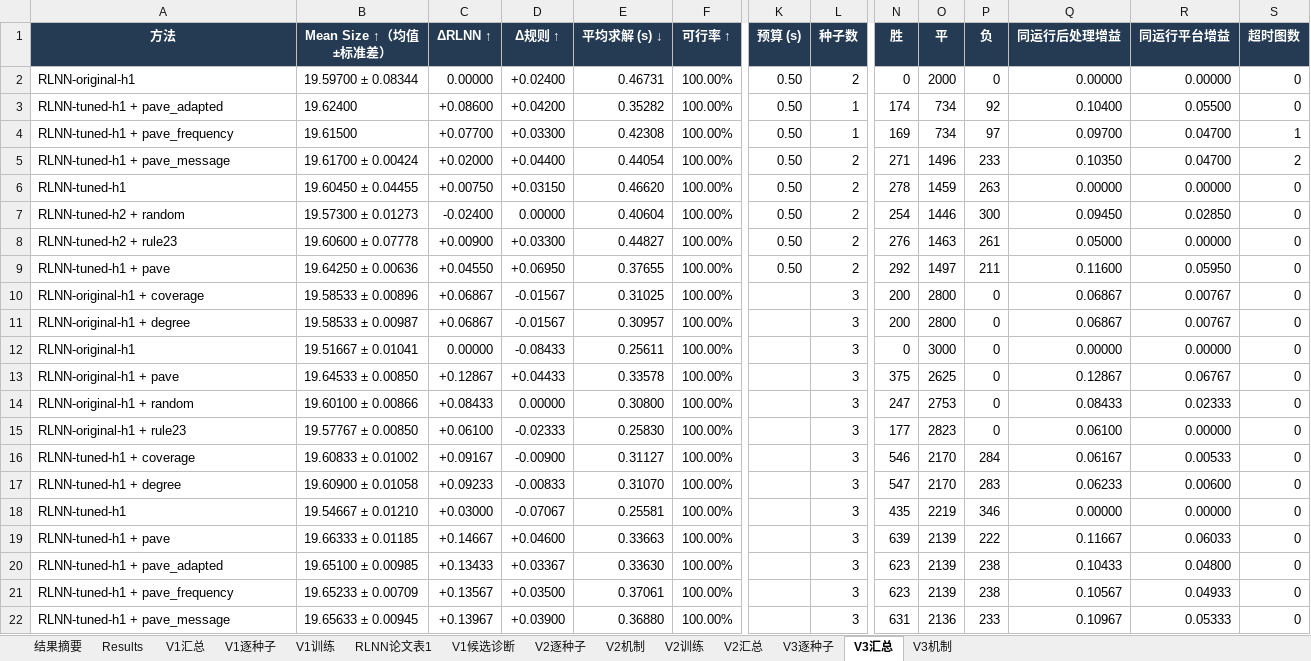
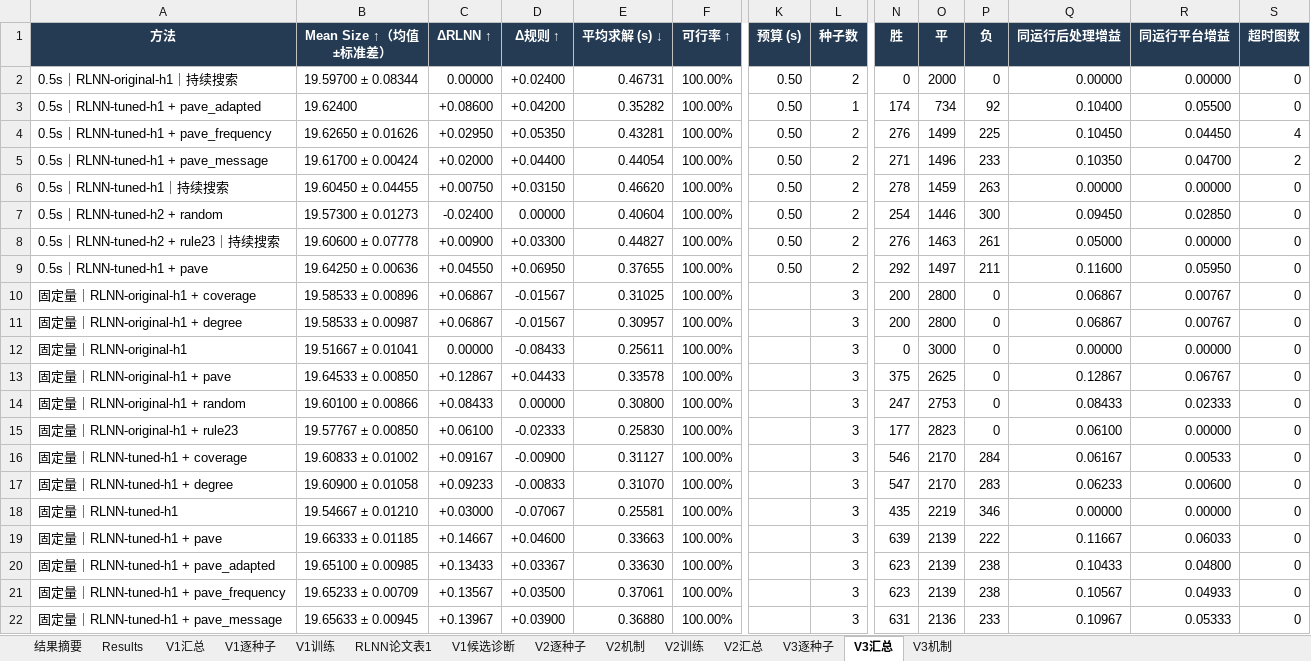
Before and after one commit to YuqiWang-code/RLNN_lab, an Excel workbook: docs/实验结果.xlsx, sheet V3汇总, drawn as a sheet; only a part is shown, gaps mark what is left out; values as stored, in another font and other column widths than the file's, no borders; the diff covers the shown part only; the diff names each change by its address in the sheet, - before the commit and + after, or states it on an @@ line.

```diff
--- a/docs/实验结果.xlsx (sheet V3汇总)
+++ b/docs/实验结果.xlsx (sheet V3汇总)
-A2 (方法): RLNN-original-h1
+A2 (方法): 0.5s｜RLNN-original-h1｜持续搜索
-A3 (方法): RLNN-tuned-h1 + pave_adapted
+A3 (方法): 0.5s｜RLNN-tuned-h1 + pave_adapted
-A4 (方法): RLNN-tuned-h1 + pave_frequency
+A4 (方法): 0.5s｜RLNN-tuned-h1 + pave_frequency
-B4 (Mean Size ↑（均值±标准差）): 19.61500
+B4 (Mean Size ↑（均值±标准差）): 19.62650 ± 0.01626
-C4 (ΔRLNN ↑): +0.07700
+C4 (ΔRLNN ↑): +0.02950
-D4 (Δ规则 ↑): +0.03300
+D4 (Δ规则 ↑): +0.05350
-E4 (平均求解 (s) ↓): 0.42308
+E4 (平均求解 (s) ↓): 0.43281
-L4 (种子数): 1
+L4 (种子数): 2
-N4 (胜): 169
+N4 (胜): 276
-O4 (平): 734
+O4 (平): 1499
-P4 (负): 97
+P4 (负): 225
-Q4 (同运行后处理增益): 0.09700
+Q4 (同运行后处理增益): 0.10450
-R4 (同运行平台增益): 0.04700
+R4 (同运行平台增益): 0.04450
-S4 (超时图数): 1
+S4 (超时图数): 4
-A5 (方法): RLNN-tuned-h1 + pave_message
+A5 (方法): 0.5s｜RLNN-tuned-h1 + pave_message
-A6 (方法): RLNN-tuned-h1
+A6 (方法): 0.5s｜RLNN-tuned-h1｜持续搜索
-A7 (方法): RLNN-tuned-h2 + random
+A7 (方法): 0.5s｜RLNN-tuned-h2 + random
-A8 (方法): RLNN-tuned-h2 + rule23
+A8 (方法): 0.5s｜RLNN-tuned-h2 + rule23｜持续搜索
-A9 (方法): RLNN-tuned-h1 + pave
+A9 (方法): 0.5s｜RLNN-tuned-h1 + pave
-A10 (方法): RLNN-original-h1 + coverage
+A10 (方法): 固定量｜RLNN-original-h1 + coverage
-A11 (方法): RLNN-original-h1 + degree
+A11 (方法): 固定量｜RLNN-original-h1 + degree
-A12 (方法): RLNN-original-h1
+A12 (方法): 固定量｜RLNN-original-h1
-A13 (方法): RLNN-original-h1 + pave
+A13 (方法): 固定量｜RLNN-original-h1 + pave
-A14 (方法): RLNN-original-h1 + random
+A14 (方法): 固定量｜RLNN-original-h1 + random
-A15 (方法): RLNN-original-h1 + rule23
+A15 (方法): 固定量｜RLNN-original-h1 + rule23
-A16 (方法): RLNN-tuned-h1 + coverage
+A16 (方法): 固定量｜RLNN-tuned-h1 + coverage
-A17 (方法): RLNN-tuned-h1 + degree
+A17 (方法): 固定量｜RLNN-tuned-h1 + degree
-A18 (方法): RLNN-tuned-h1
+A18 (方法): 固定量｜RLNN-tuned-h1
-A19 (方法): RLNN-tuned-h1 + pave
+A19 (方法): 固定量｜RLNN-tuned-h1 + pave
-A20 (方法): RLNN-tuned-h1 + pave_adapted
+A20 (方法): 固定量｜RLNN-tuned-h1 + pave_adapted
-A21 (方法): RLNN-tuned-h1 + pave_frequency
+A21 (方法): 固定量｜RLNN-tuned-h1 + pave_frequency
-A22 (方法): RLNN-tuned-h1 + pave_message
+A22 (方法): 固定量｜RLNN-tuned-h1 + pave_message
```
Also changed, not shown: 15 edited cells elsewhere in this sheet, sheet V3逐种子, sheet V3机制, formulas that keep their value, 7 other files.
